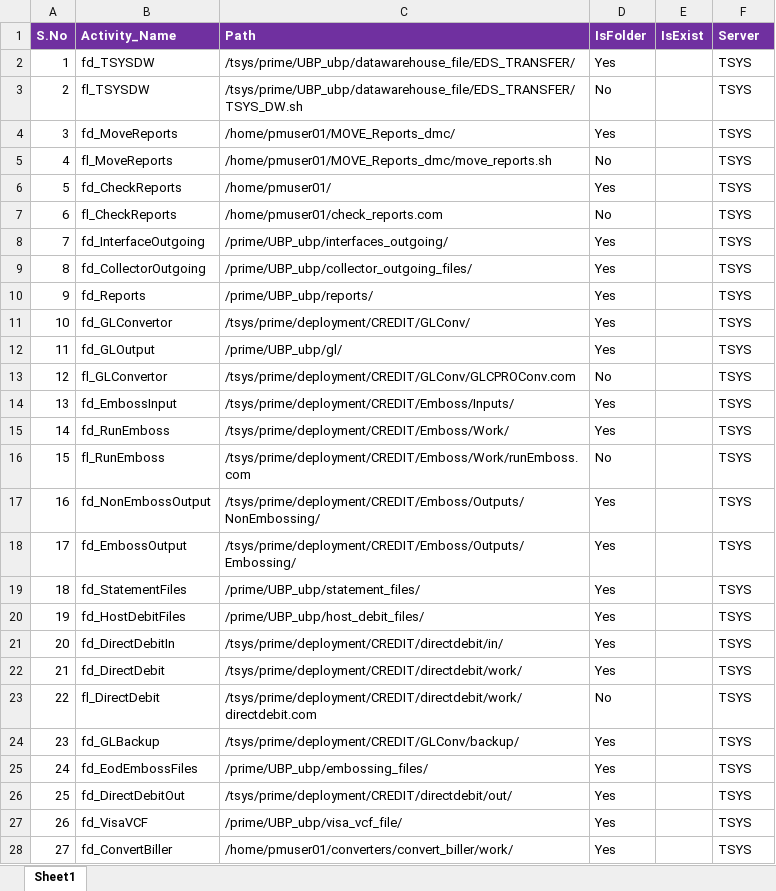
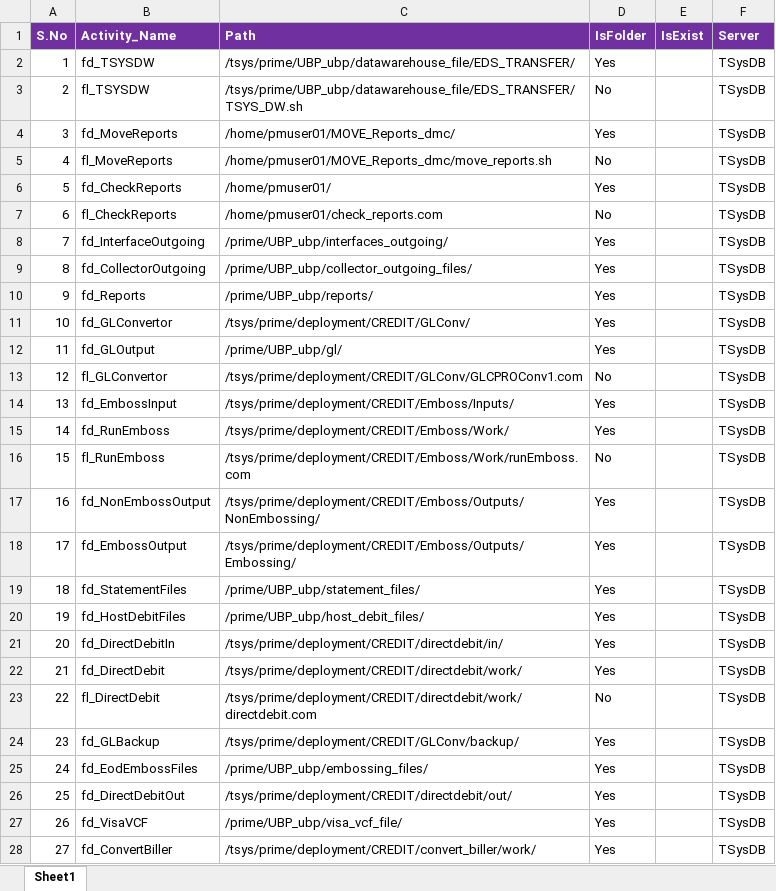
Before and after one commit to divakar-ragupathy/PJA, an Excel workbook: Prime_Job_Automation/Configuration/Lookups/PostBatchScriptFileLocation.xlsx, sheet Sheet1, drawn as a sheet; only a part is shown; values as stored, in another font and other column widths than the file's, no borders; the diff covers the shown part only; the diff names each change by its address in the sheet, - before the commit and + after, or states it on an @@ line.

```diff
--- a/Prime_Job_Automation/Configuration/Lookups/PostBatchScriptFileLocation.xlsx (sheet Sheet1)
+++ b/Prime_Job_Automation/Configuration/Lookups/PostBatchScriptFileLocation.xlsx (sheet Sheet1)
-F2:F28 (Server): TSYS
+F2:F28 (Server): TSysDB
-C13 (Path): /tsys/prime/deployment/CREDIT/GLConv/GLCPROConv.com
+C13 (Path): /tsys/prime/deployment/CREDIT/GLConv/GLCPROConv1.com
-C28 (Path): /home/pmuser01/converters/convert_biller/work/
+C28 (Path): /tsys/prime/deployment/CREDIT/convert_biller/work/
```
Also changed, not shown: 1 added row and 14 edited cells elsewhere in this sheet, 59 other files.
